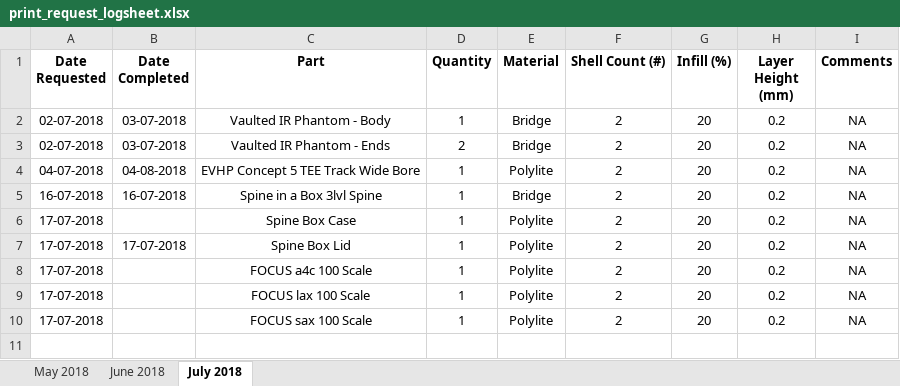
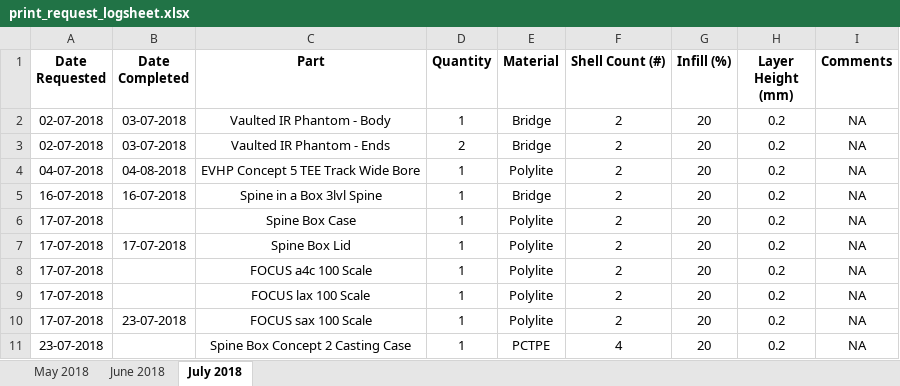
Before and after one commit to jquahian/workshop_req, an Excel workbook: print_request_logsheet.xlsx, sheet July 2018, drawn as a sheet; values as stored, in another font and other column widths than the file's, no borders; the diff names each change by its address in the sheet, - before the commit and + after, or states it on an @@ line.

Commit message:
updated FOCUS SAX completion and added new Spine Box Casting Case print

```diff
--- a/print_request_logsheet.xlsx (sheet July 2018)
+++ b/print_request_logsheet.xlsx (sheet July 2018)
-B10 (Date Completed): (empty)
+B10 (Date Completed): 23-07-2018
+row 11: 23-07-2018 |  | Spine Box Concept 2 Casting Case | 1 | PCTPE | 4 | 20 | 0.2 | NA
```
Also changed, not shown: 1 other file.
